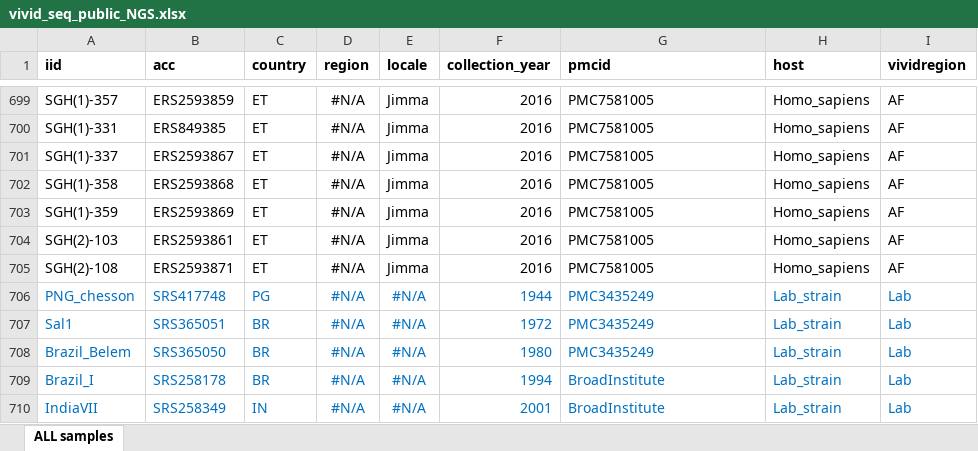
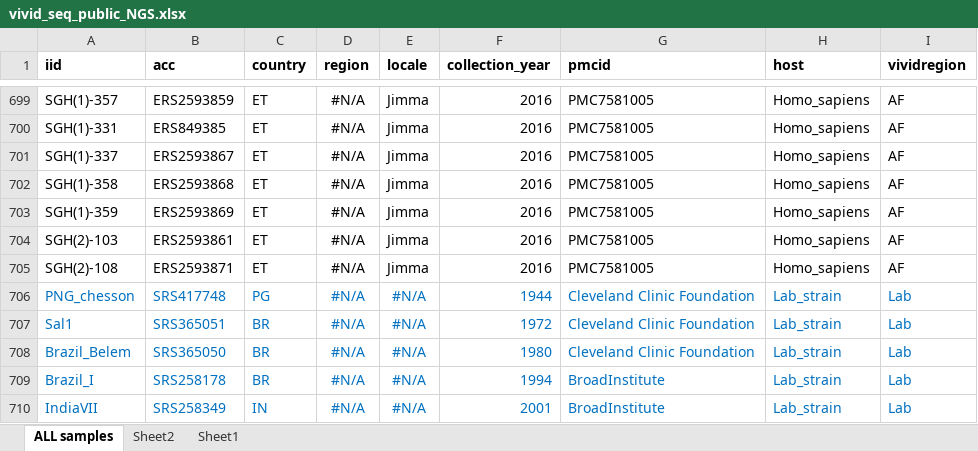
Before and after one commit to nickbrazeau/VivID_Seq, an Excel workbook: scrape_pubseqs/vivid_seq_public_NGS.xlsx, sheet ALL samples, drawn as a sheet; only a part is shown, gaps mark what is left out; values as stored, in another font and other column widths than the file's, no borders; the diff names each change by its address in the sheet, - before the commit and + after, or states it on an @@ line.

```diff
--- a/scrape_pubseqs/vivid_seq_public_NGS.xlsx (sheet ALL samples)
+++ b/scrape_pubseqs/vivid_seq_public_NGS.xlsx (sheet ALL samples)
+sheet tab: Sheet2
+sheet tab: Sheet1
-G706:G708 (pmcid): PMC3435249
+G706:G708 (pmcid): Cleveland Clinic Foundation
```
